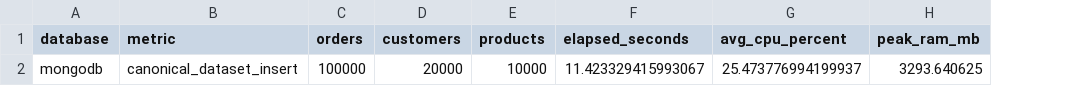
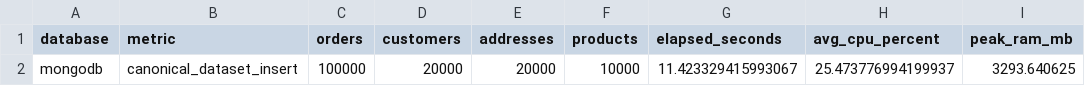
Before and after one commit to shqyqmoradi/Bachelor-s-Project, a CSV file: results/by_database/mongodb/insert_results.csv, drawn as a sheet; only a part is shown; the diff names each change by its address in the sheet, - before the commit and + after, or states it on an @@ line.

```diff
--- a/results/by_database/mongodb/insert_results.csv
+++ b/results/by_database/mongodb/insert_results.csv
+column E (addresses), row 2: 20000
```
Also changed, not shown: results/by_database/postgresql/insert_results.csv, results/by_database/sqlserver/insert_results.csv, 22 other files.
